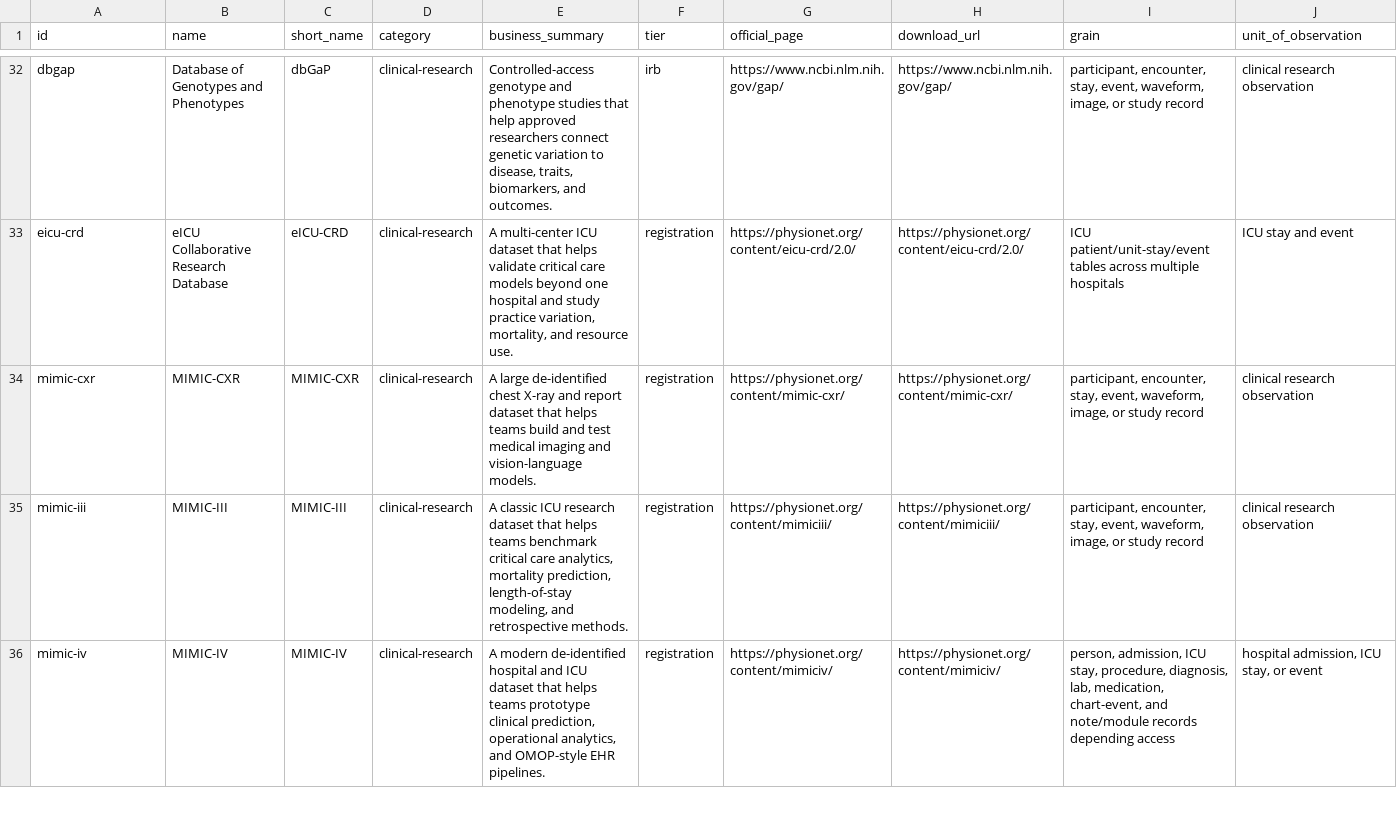
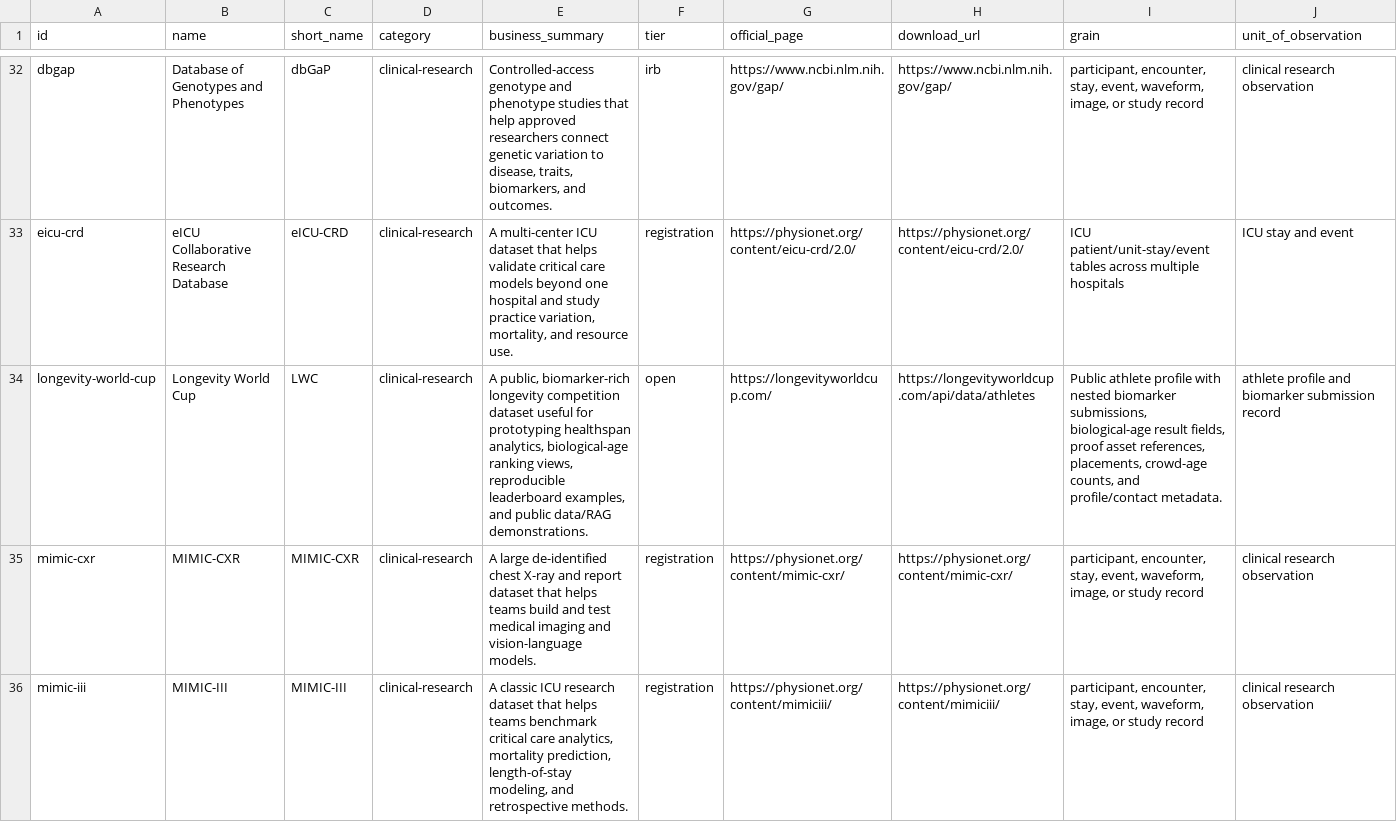
Before and after one commit to nopara73/awesome-healthcare-data-lwc-round29, a CSV file: exports/all-datasets.csv, drawn as a sheet; only a part is shown, gaps mark what is left out; the shorter side is filled out with more unchanged rows; rows hold the shown columns only; the diff names each change by its address in the sheet, - before the commit and + after, or states it on an @@ line.

Commit message:
Add Longevity World Cup dataset

```diff
--- a/exports/all-datasets.csv
+++ b/exports/all-datasets.csv
+row 34: longevity-world-cup | Longevity World Cup | LWC | clinical-research | A public, biomarker-rich longevity competition dataset useful for prototyping healthspan analytics, biological-age ranking views, reproducible leaderboard examples, and public data/RAG demonstrations. | open | https://longevityworldcup.com/ | https://longevityworldcup.com/api/data/athletes | Public athlete profile with nested biomarker submissions, biological-age result fields, proof asset references, placements, crowd-age counts, and profile/contact metadata. | athlete profile and biomarker submission record
```
Also changed, not shown: 5 other files.
